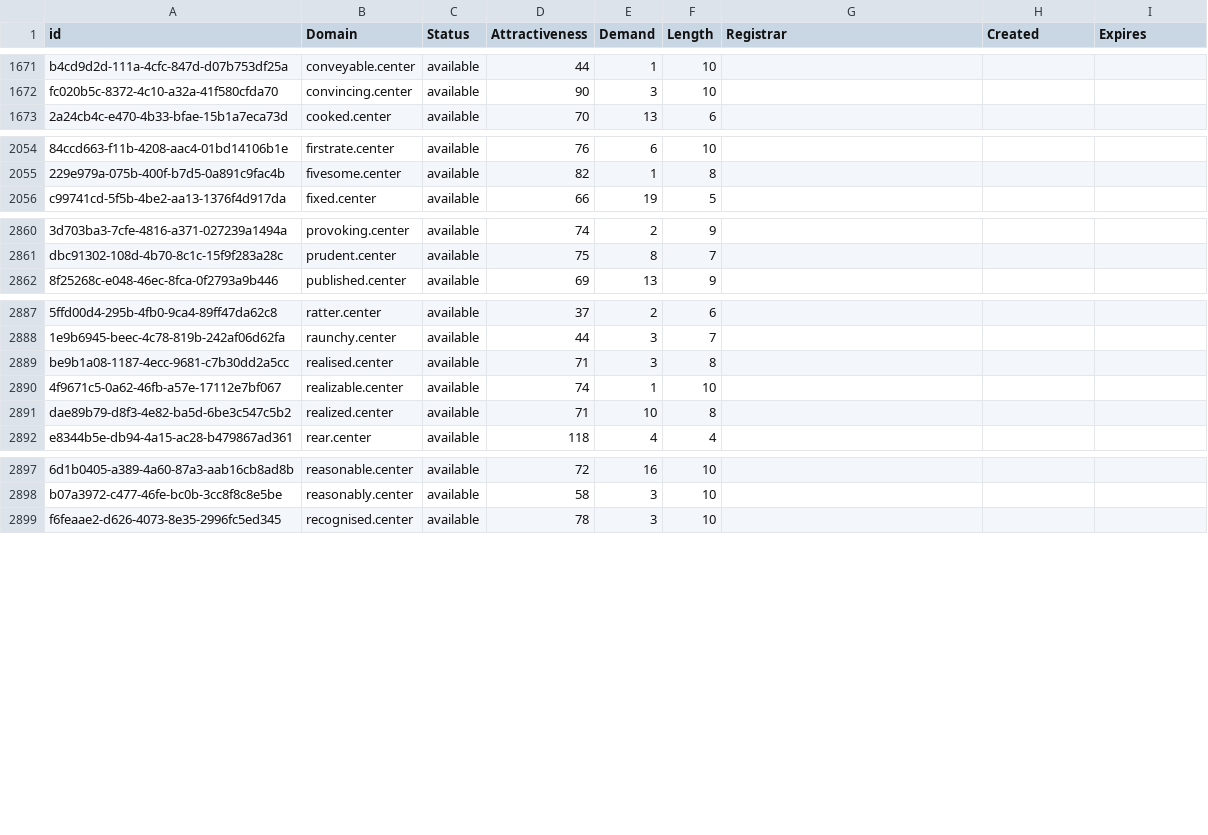
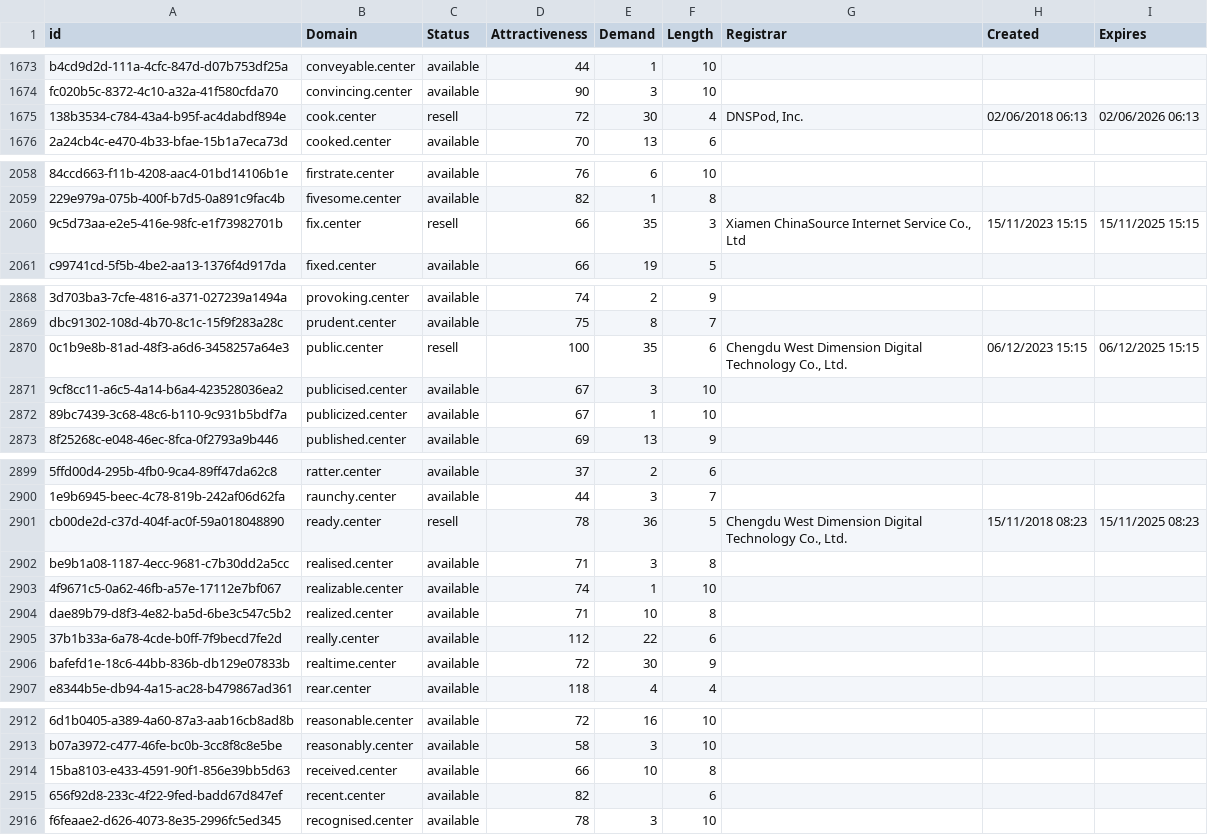
Before and after one commit to UniqueDomains/center-oneword-domains, a CSV file: center.csv, drawn as a sheet; only a part is shown, gaps mark what is left out; the diff covers the shown part only; the diff names each change by its address in the sheet, - before the commit and + after, or states it on an @@ line.

```diff
--- a/center.csv
+++ b/center.csv
+row 1675: 138b3534-c784-43a4-b95f-ac4dabdf894e | cook.center | resell | 72 | 30 | 4 | DNSPod, Inc. | 02/06/2018 06:13 | 02/06/2026 06:13
+row 2060: 9c5d73aa-e2e5-416e-98fc-e1f73982701b | fix.center | resell | 66 | 35 | 3 | Xiamen ChinaSource Internet Service Co., Ltd | 15/11/2023 15:15 | 15/11/2025 15:15
+row 2870: 0c1b9e8b-81ad-48f3-a6d6-3458257a64e3 | public.center | resell | 100 | 35 | 6 | Chengdu West Dimension Digital Technology Co., Ltd. | 06/12/2023 15:15 | 06/12/2025 15:15
+row 2871: 9cf8cc11-a6c5-4a14-b6a4-423528036ea2 | publicised.center | available | 67 | 3 | 10
+row 2872: 89bc7439-3c68-48c6-b110-9c931b5bdf7a | publicized.center | available | 67 | 1 | 10
+row 2901: cb00de2d-c37d-404f-ac0f-59a018048890 | ready.center | resell | 78 | 36 | 5 | Chengdu West Dimension Digital Technology Co., Ltd. | 15/11/2018 08:23 | 15/11/2025 08:23
+row 2905: 37b1b33a-6a78-4cde-b0ff-7f9becd7fe2d | really.center | available | 112 | 22 | 6
+row 2906: bafefd1e-18c6-44bb-836b-db129e07833b | realtime.center | available | 72 | 30 | 9
+row 2914: 15ba8103-e433-4591-90f1-856e39bb5d63 | received.center | available | 66 | 10 | 8
+row 2915: 656f92d8-233c-4f22-9fed-badd67d847ef | recent.center | available | 82 |  | 6
```
Also changed, not shown: 14 added rows elsewhere in this file, 2 other files.
